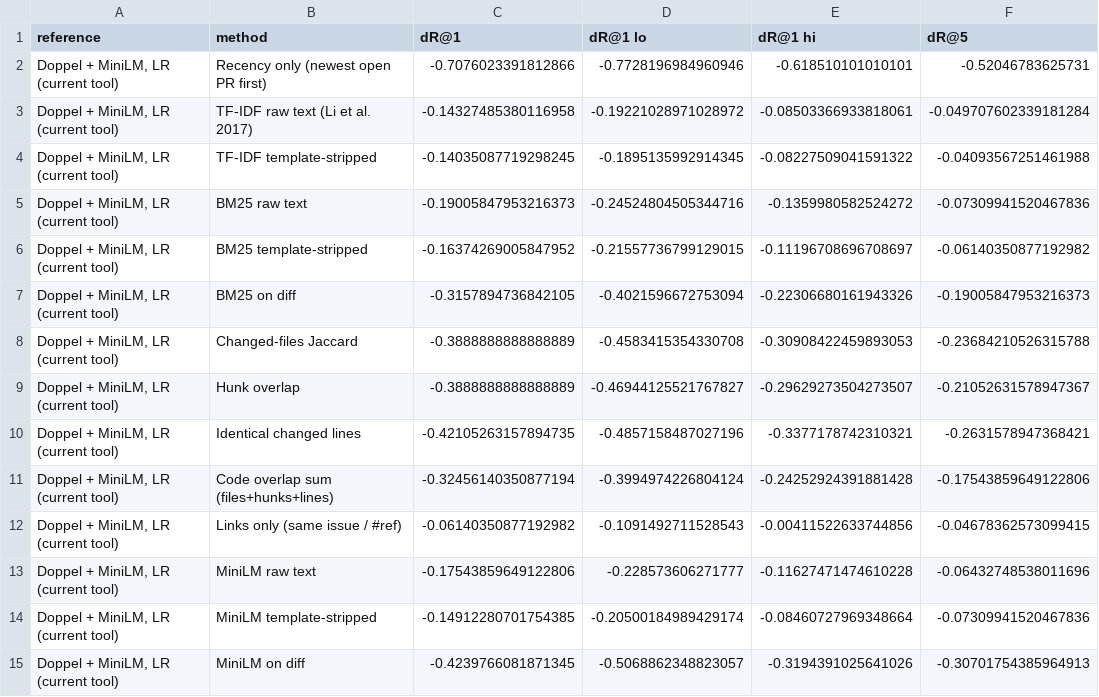
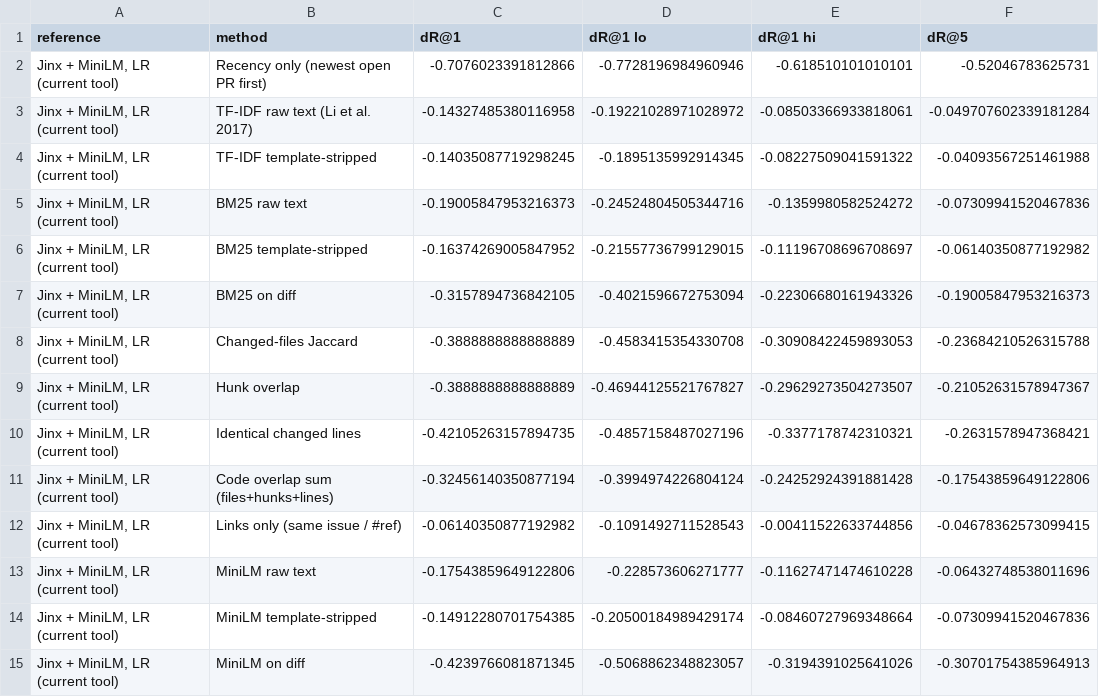
Before and after one commit to ABCR-Labs/Jinx, a CSV file: experiments/results/paired_cross_author.csv, drawn as a sheet; only a part is shown; the diff covers the shown part only; the diff names each change by its address in the sheet, - before the commit and + after, or states it on an @@ line.

```diff
--- a/experiments/results/paired_cross_author.csv
+++ b/experiments/results/paired_cross_author.csv
-A2:A15 (reference): Doppel + MiniLM, LR (current tool)
+A2:A15 (reference): Jinx + MiniLM, LR (current tool)
```
Also changed, not shown: 116 edited cells elsewhere in this file, experiments/results/false_alarms.csv, experiments/results/operating_curve.csv, 50 other files.
